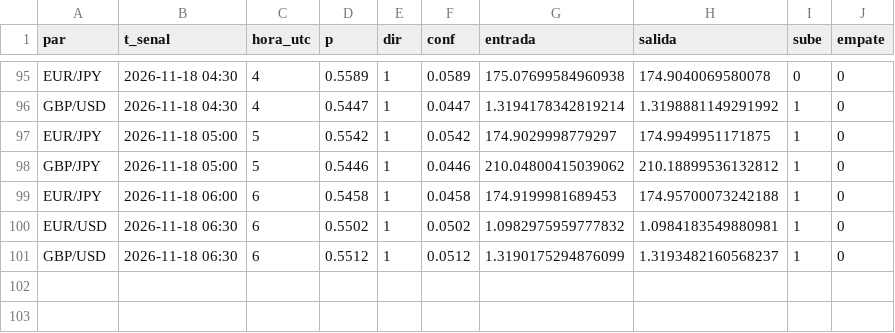
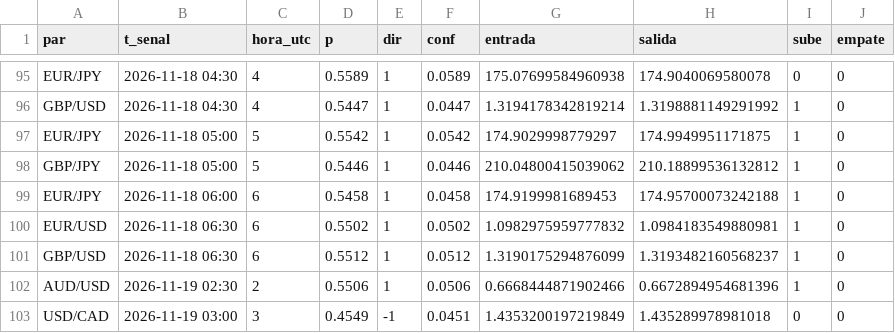
Before and after one commit to tucuman-ahorra/Senales, a CSV file: datos/modelo_2026-11.csv, drawn as a sheet; only a part is shown, gaps mark what is left out.

Commit message:
datos 2026-11-19 03:31

```diff
--- a/datos/modelo_2026-11.csv
+++ b/datos/modelo_2026-11.csv
@@ -101 +101,3 @@ EUR/USD,2026-11-18 06:30,6,0.5502,1,0.0502,1.0982975959777832,1.0984183549880981
 GBP/USD,2026-11-18 06:30,6,0.5512,1,0.0512,1.3190175294876099,1.3193482160568237,1,0
+AUD/USD,2026-11-19 02:30,2,0.5506,1,0.0506,0.6668444871902466,0.6672894954681396,1,0
+USD/CAD,2026-11-19 03:00,3,0.4549,-1,0.0451,1.4353200197219849,1.435289978981018,0,0
```
Also changed, not shown: 3 other files.
